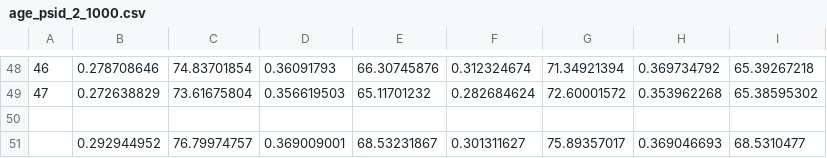
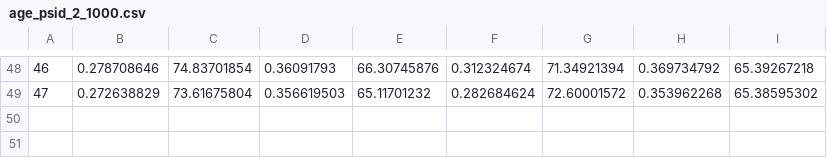
Before and after one commit to wangtianyu61/param-dro, a CSV file: result/LDW/age_psid_2_1000.csv, drawn as a sheet; only a part is shown, gaps mark what is left out; the diff names each change by its address in the sheet, - before the commit and + after, or states it on an @@ line.

```diff
--- a/result/LDW/age_psid_2_1000.csv
+++ b/result/LDW/age_psid_2_1000.csv
-row 50: (empty)
-row 51:  | 0.292944952 | 76.79974757 | 0.369009001 | 68.53231867 | 0.301311627 | 75.89357017 | 0.369046693 | 68.5310477
```
Also changed, not shown: result/LDW/age_cps_2_200.csv, result/LDW/age_cps_2_500.csv, 17 other files.
